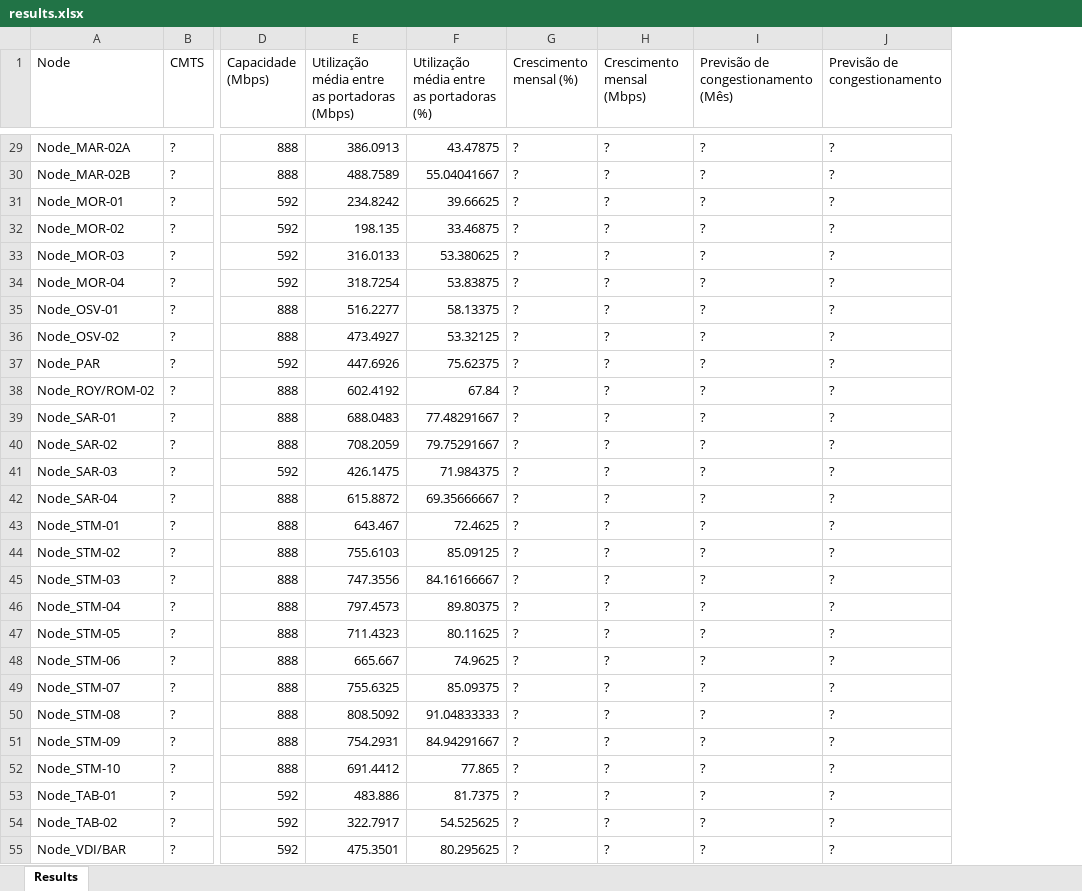
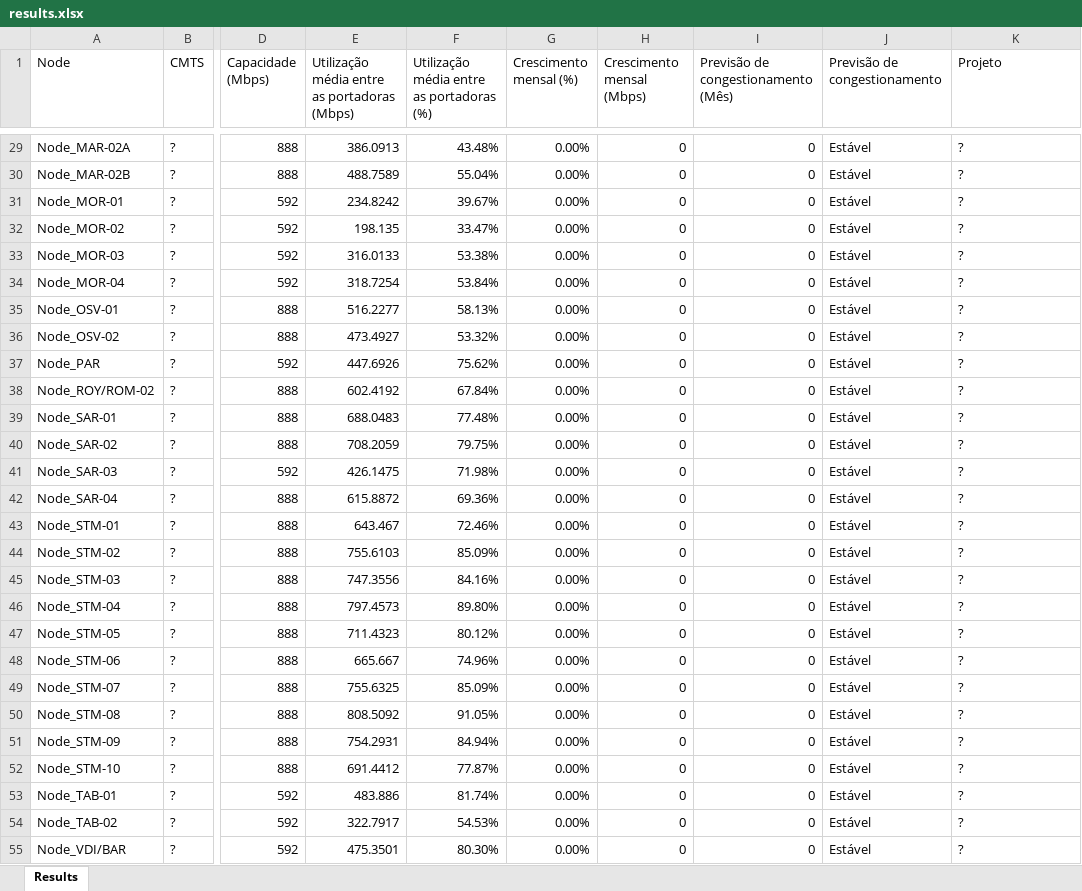
Before and after one commit to algar-telecom-fic/broadband_internet_analysis, an Excel workbook: capacity_ports_query/hfc/results.xlsx, sheet Results, drawn as a sheet; only a part is shown, gaps mark what is left out; values as stored, in another font and other column widths than the file's, no cell formats; addresses are those after the commit; the diff covers the shown part only; the diff names each change by its address in the sheet, - before the commit and + after, or states it on an @@ line.

```diff
--- a/capacity_ports_query/hfc/results.xlsx (sheet Results)
+++ b/capacity_ports_query/hfc/results.xlsx (sheet Results)
+column J (Previsão de congestionamento), rows 29-55: all Estável
-K1: Previsão de congestionamento
+K1: Projeto
-F29: 43.47875
+F29: 43.48%
-G29:G55 (Crescimento mensal (%)): ?
+G29:G55 (Crescimento mensal (%)): 0.00%
-H29:H55 (Crescimento mensal (Mbps)): ?
+H29:H55 (Crescimento mensal (Mbps)): 0
-I29:I55: ?
+I29:I55: 0
-F30: 55.04041667
+F30: 55.04%
-F31: 39.66625
+F31: 39.67%
-F32: 33.46875
+F32: 33.47%
-F33: 53.380625
+F33: 53.38%
-F34: 53.83875
+F34: 53.84%
-F35: 58.13375
+F35: 58.13%
-F36: 53.32125
+F36: 53.32%
-F37: 75.62375
+F37: 75.62%
-F38: 67.84
+F38: 67.84%
-F39: 77.48291667
+F39: 77.48%
-F40: 79.75291667
+F40: 79.75%
-F41: 71.984375
+F41: 71.98%
-F42: 69.35666667
+F42: 69.36%
-F43: 72.4625
+F43: 72.46%
-F44: 85.09125
+F44: 85.09%
-F45: 84.16166667
+F45: 84.16%
-F46: 89.80375
+F46: 89.80%
-F47: 80.11625
+F47: 80.12%
-F48: 74.9625
+F48: 74.96%
-F49: 85.09375
+F49: 85.09%
-F50: 91.04833333
+F50: 91.05%
-F51: 84.94291667
+F51: 84.94%
-F52: 77.865
+F52: 77.87%
-F53: 81.7375
+F53: 81.74%
-F54: 54.525625
+F54: 54.53%
-F55: 80.295625
+F55: 80.30%
```
Also changed, not shown: 116 edited cells elsewhere in this sheet, cell formats, 11 other files.
